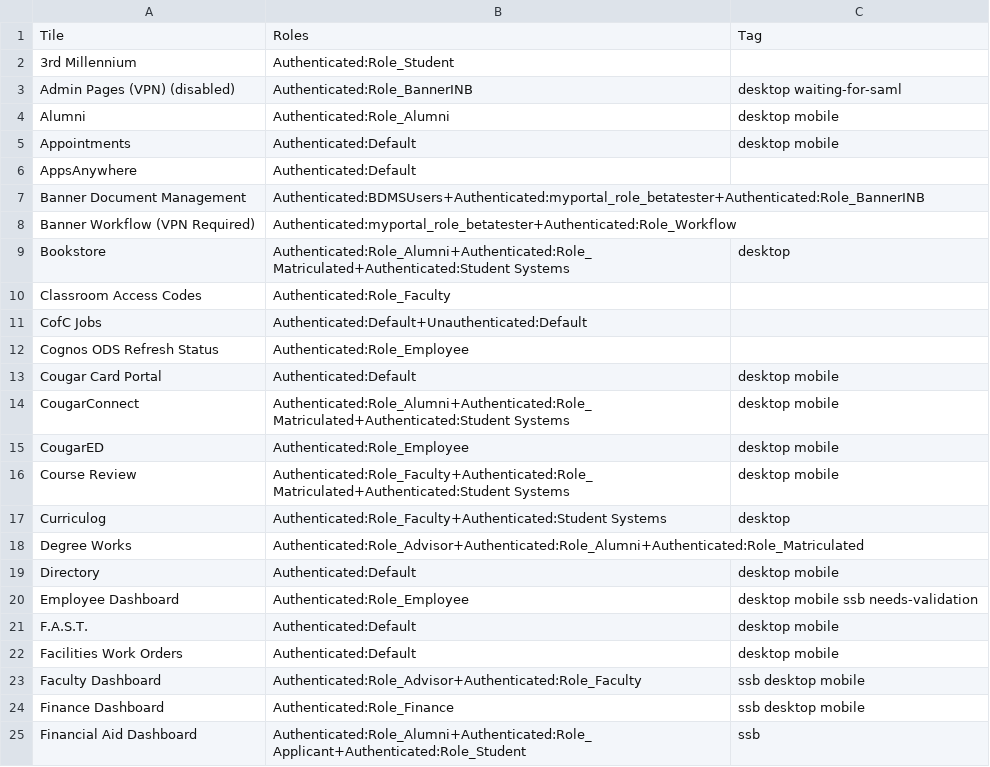
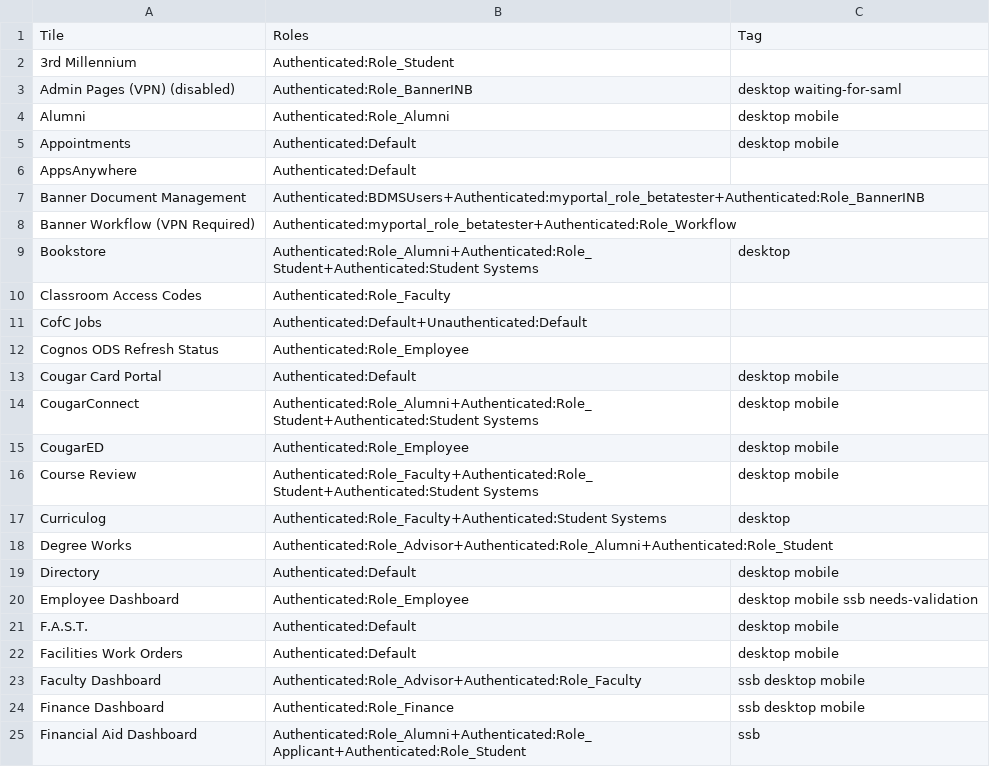
Before and after one commit to austinjhunt/campusm-tile-role-mapper, a CSV file: roles_map.csv, drawn as a sheet; only a part is shown; the diff covers the shown part only.

Commit message:
remove redundancies in roles and rerun mapper

```diff
--- a/roles_map.csv
+++ b/roles_map.csv
@@ -8,3 +8,3 @@ Banner Document Management,Authenticated:BDMSUsers+Authenticated:myportal_role_b
 Banner Workflow (VPN Required),Authenticated:myportal_role_betatester+Authenticated:Role_Workflow,
-Bookstore,Authenticated:Role_Alumni+Authenticated:Role_Matriculated+Authenticated:Student Systems,desktop
+Bookstore,Authenticated:Role_Alumni+Authenticated:Role_Student+Authenticated:Student Systems,desktop
 Classroom Access Codes,Authenticated:Role_Faculty,
@@ -13,7 +13,7 @@ Cognos ODS Refresh Status,Authenticated:Role_Employee,
 Cougar Card Portal,Authenticated:Default,desktop mobile
-CougarConnect,Authenticated:Role_Alumni+Authenticated:Role_Matriculated+Authenticated:Student Systems,desktop mobile
+CougarConnect,Authenticated:Role_Alumni+Authenticated:Role_Student+Authenticated:Student Systems,desktop mobile
 CougarED,Authenticated:Role_Employee,desktop mobile
-Course Review,Authenticated:Role_Faculty+Authenticated:Role_Matriculated+Authenticated:Student Systems,desktop mobile
+Course Review,Authenticated:Role_Faculty+Authenticated:Role_Student+Authenticated:Student Systems,desktop mobile
 Curriculog,Authenticated:Role_Faculty+Authenticated:Student Systems,desktop
-Degree Works,Authenticated:Role_Advisor+Authenticated:Role_Alumni+Authenticated:Role_Matriculated,
+Degree Works,Authenticated:Role_Advisor+Authenticated:Role_Alumni+Authenticated:Role_Student,
 Directory,Authenticated:Default,desktop mobile
```
Also changed, not shown: 12 edited cells elsewhere in this file, 1 other file.
